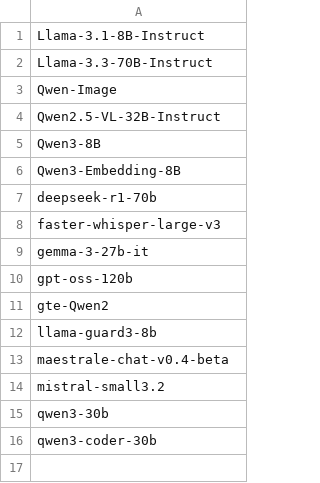
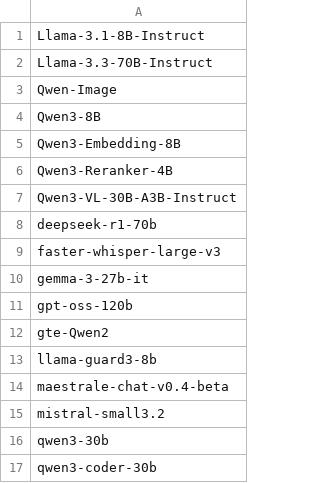
Before and after one commit to regolo-ai/Regolo-Catalog, a CSV file: catalog-v1.csv, drawn as a sheet.

```diff
--- a/catalog-v1.csv
+++ b/catalog-v1.csv
@@ -3,5 +3,6 @@ Llama-3.3-70B-Instruct
 Qwen-Image
-Qwen2.5-VL-32B-Instruct
 Qwen3-8B
 Qwen3-Embedding-8B
+Qwen3-Reranker-4B
+Qwen3-VL-30B-A3B-Instruct
 deepseek-r1-70b
```
